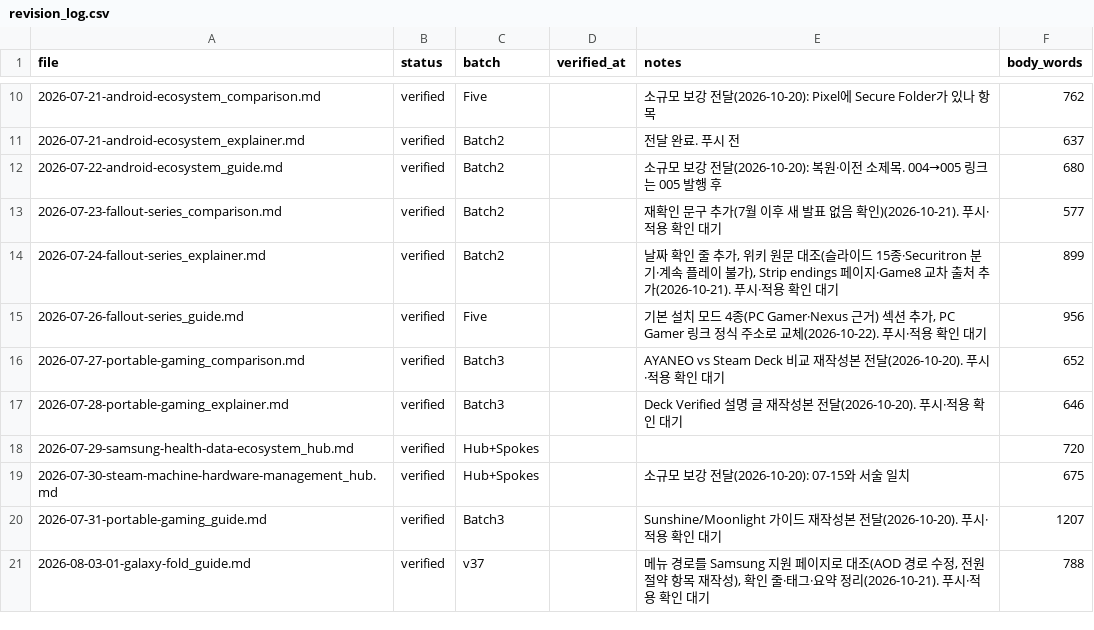
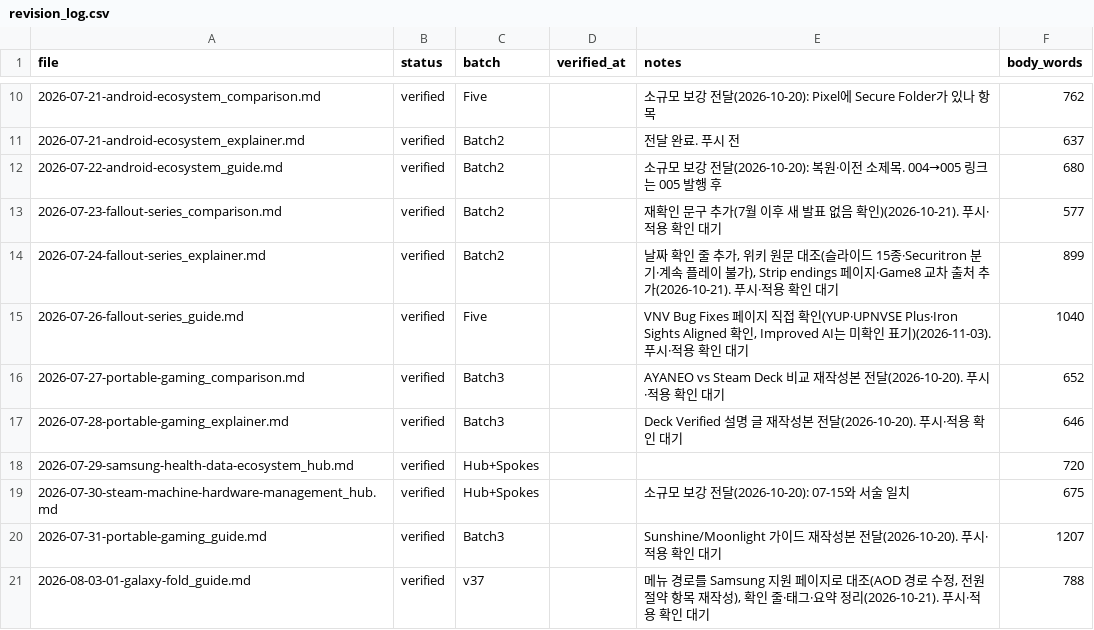
Before and after one commit to baek2731/frontbuffer, a CSV file: research_data/revision_log.csv, drawn as a sheet; only a part is shown, gaps mark what is left out.

```diff
--- a/research_data/revision_log.csv
+++ b/research_data/revision_log.csv
@@ -14,3 +14,3 @@
 2026-07-24-fallout-series_explainer.md,verified,Batch2,,"날짜 확인 줄 추가, 위키 원문 대조(슬라이드 15종·Securitron 분기·계속 플레이 불가), Strip endings 페이지·Game8 교차 출처 추가(2026-10-21). 푸시·적용 확인 대기",899
-2026-07-26-fallout-series_guide.md,verified,Five,,"기본 설치 모드 4종(PC Gamer·Nexus 근거) 섹션 추가, PC Gamer 링크 정식 주소로 교체(2026-10-22). 푸시·적용 확인 대기",956
+2026-07-26-fallout-series_guide.md,verified,Five,,"VNV Bug Fixes 페이지 직접 확인(YUP·UPNVSE Plus·Iron Sights Aligned 확인, Improved AI는 미확인 표기)(2026-11-03). 푸시·적용 확인 대기",1040
 2026-07-27-portable-gaming_comparison.md,verified,Batch3,,AYANEO vs Steam Deck 비교 재작성본 전달(2026-10-20). 푸시·적용 확인 대기,652
```
Also changed, not shown: 3 other files.
